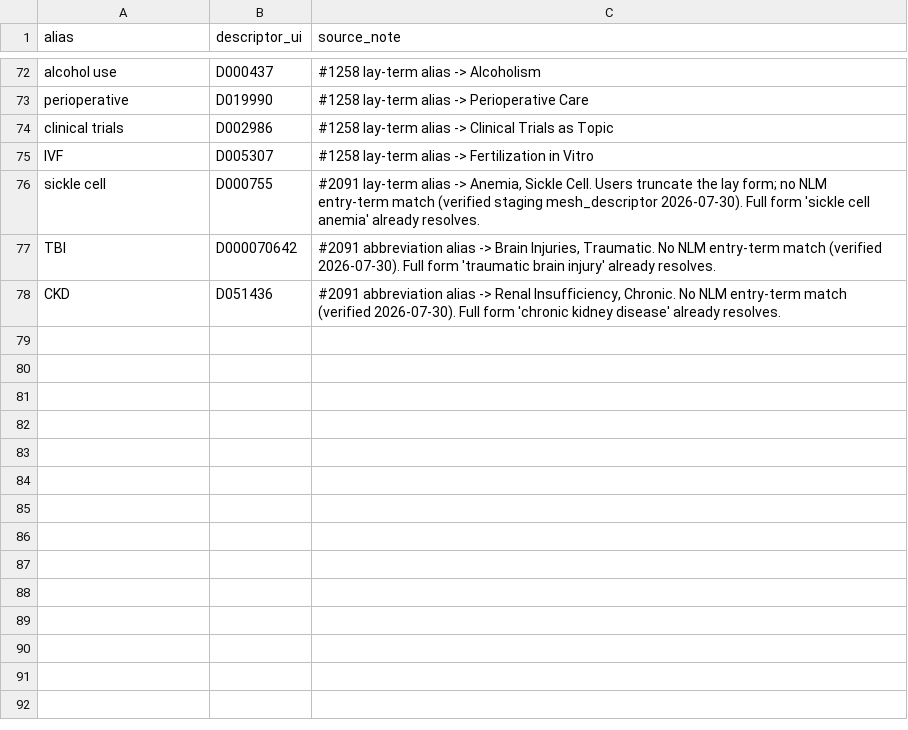
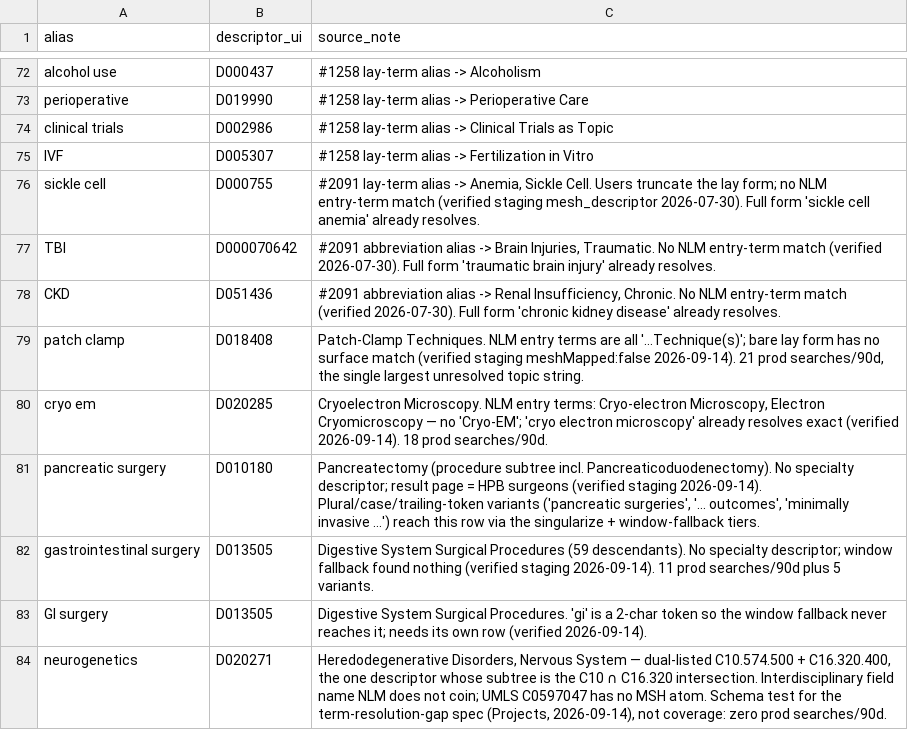
Before and after one commit to wcmc-its/Scholars-Profile-System, a CSV file: etl/mesh-aliases/curated.csv, drawn as a sheet; only a part is shown, gaps mark what is left out; the diff names each change by its address in the sheet, - before the commit and + after, or states it on an @@ line.

Commit message:
feat(search): 6 curated MeSH aliases — patch clamp, cryo em, pancreatic/GI surgery, neurogenetics
90-day prod search_query census, re-run through today's resolver on
staging: 29 topic strings / 96 searches still resolve no descriptor.
Four surface-form families cover 78 of the 96 — two method-technique
lay forms (patch clamp, cryo em) and two organ-surgery subspecialties
(pancreatic surgery, gastrointestinal/GI surgery). None has an NLM
name or entry-term match, and the word-window fallback finds nothing
for any of them, so each row fills an empty resolution rather than
pre-empting one. Head descriptors chosen by reading the staging result
page for the descriptor itself (HPB surgeons for Pancreatectomy, channel
biophysicists for Patch-Clamp Techniques, etc.).

neurogenetics -> Heredodegenerative Disorders, Nervous System is the
dual-tree (C10 ∩ C16.320) schema test from the term-resolution-gap spec
(Projects tree), not observed demand.

Plural/case/trailing-token variants reach these rows through the existing
singularize (#1342) and window-fallback (#1972) tiers, so one row per
family. Picked up by MeshAliasNightly in both envs; no code change.

```diff
--- a/etl/mesh-aliases/curated.csv
+++ b/etl/mesh-aliases/curated.csv
+row 79: patch clamp | D018408 | Patch-Clamp Techniques. NLM entry terms are all '…Technique(s)'; bare lay form has no surface match (verified staging meshMapped:false 2026-09-14). 21 prod searches/90d, the single largest unresolved topic string.
+row 80: cryo em | D020285 | Cryoelectron Microscopy. NLM entry terms: Cryo-electron Microscopy, Electron Cryomicroscopy — no 'Cryo-EM'; 'cryo electron microscopy' already resolves exact (verified 2026-09-14). 18 prod searches/90d.
+row 81: pancreatic surgery | D010180 | Pancreatectomy (procedure subtree incl. Pancreaticoduodenectomy). No specialty descriptor; result page = HPB surgeons (verified staging 2026-09-14). Plural/case/trailing-token variants ('pancreatic surgeries', '… outcomes', 'minimally invasive …') reach this row via the singularize + window-fallback tiers.
+row 82: gastrointestinal surgery | D013505 | Digestive System Surgical Procedures (59 descendants). No specialty descriptor; window fallback found nothing (verified staging 2026-09-14). 11 prod searches/90d plus 5 variants.
+row 83: GI surgery | D013505 | Digestive System Surgical Procedures. 'gi' is a 2-char token so the window fallback never reaches it; needs its own row (verified 2026-09-14).
+row 84: neurogenetics | D020271 | Heredodegenerative Disorders, Nervous System — dual-listed C10.574.500 + C16.320.400, the one descriptor whose subtree is the C10 ∩ C16.320 intersection. Interdisciplinary field name NLM does not coin; UMLS C0597047 has no MSH atom. Schema test for the term-resolution-gap spec (Projects, 2026-09-14), not coverage: zero prod searches/90d.
```
